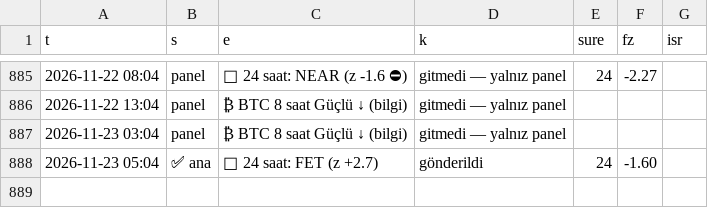
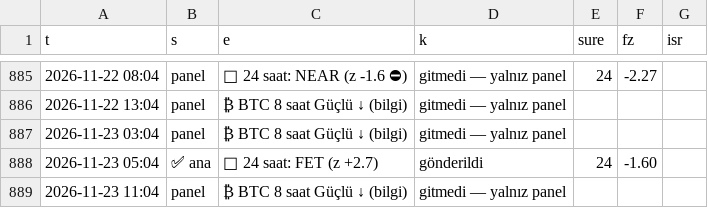
Before and after one commit to aslanklc04/btc-tahmin, a CSV file: durum/karne_kayit.csv, drawn as a sheet; only a part is shown, gaps mark what is left out; the diff names each change by its address in the sheet, - before the commit and + after, or states it on an @@ line.

```diff
--- a/durum/karne_kayit.csv
+++ b/durum/karne_kayit.csv
+row 889: 2026-11-23 11:04 | panel | ₿ BTC 8 saat Güçlü ↓ (bilgi) | gitmedi — yalnız panel
```
Also changed, not shown: durum/defter_kayit.csv, durum/opsiyon.csv, 6 other files.
